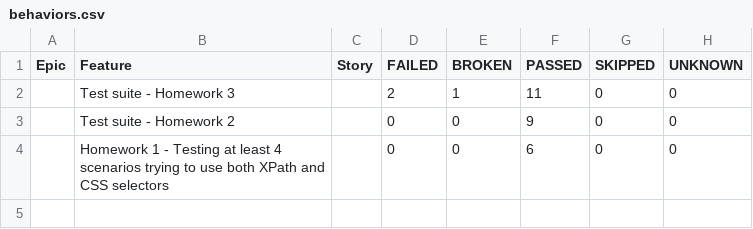
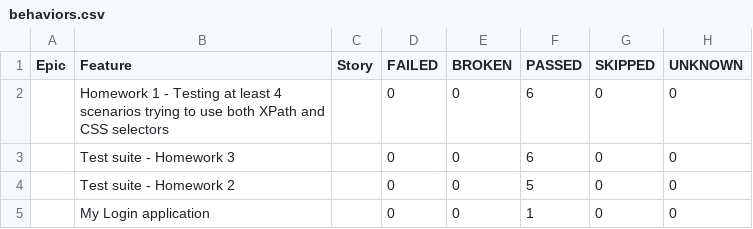
Before and after one commit to dmelisadg/epamAutomatedTestingJS, a CSV file: allure-report/data/behaviors.csv, drawn as a sheet.

```diff
--- a/allure-report/data/behaviors.csv
+++ b/allure-report/data/behaviors.csv
@@ -1,4 +1,5 @@
 "Epic","Feature","Story","FAILED","BROKEN","PASSED","SKIPPED","UNKNOWN"
-"","Test suite - Homework 3","","2","1","11","0","0"
-"","Test suite - Homework 2","","0","0","9","0","0"
 "","Homework 1 - Testing at least 4 scenarios trying to use both XPath and CSS selectors","","0","0","6","0","0"
+"","Test suite - Homework 3","","0","0","6","0","0"
+"","Test suite - Homework 2","","0","0","5","0","0"
+"","My Login application","","0","0","1","0","0"
```
Also changed, not shown: allure-report/data/suites.csv, 32 other files.
